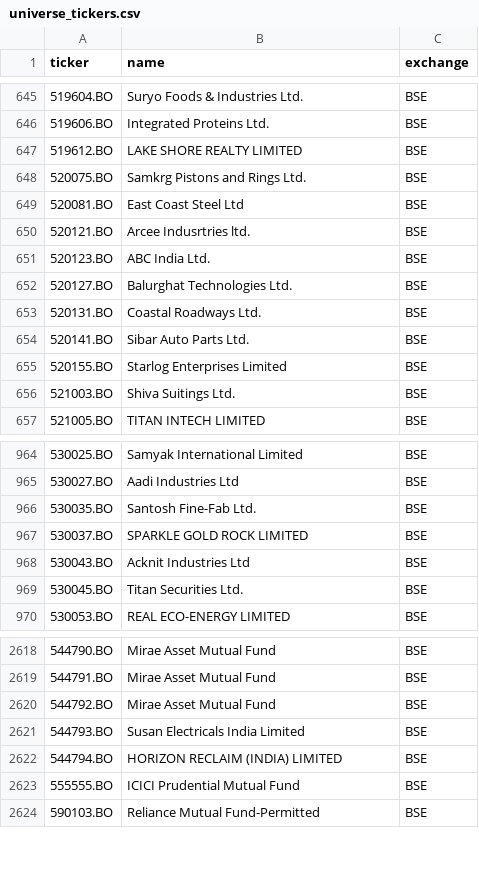
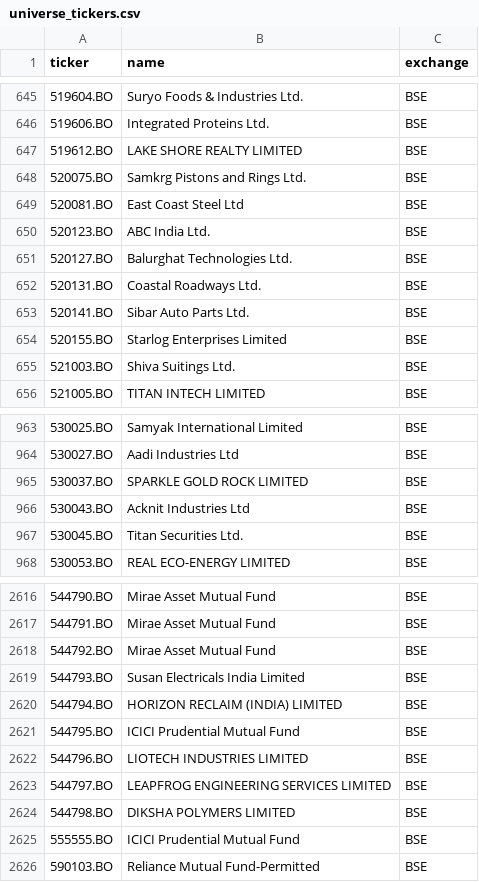
Before and after one commit to Aakash10867/graham-agent, a CSV file: universe_tickers.csv, drawn as a sheet; only a part is shown, gaps mark what is left out; removed rows and columns are numbered as before the commit, all else as after; the diff names each change by its address in the sheet, - before the commit and + after, or states it on an @@ line.

```diff
--- a/universe_tickers.csv
+++ b/universe_tickers.csv
-row 650: 520121.BO | Arcee Indusrtries ltd. | BSE
-row 966: 530035.BO | Santosh Fine-Fab Ltd. | BSE
+row 2621: 544795.BO | ICICI Prudential Mutual Fund | BSE
+row 2622: 544796.BO | LIOTECH INDUSTRIES LIMITED | BSE
+row 2623: 544797.BO | LEAPFROG ENGINEERING SERVICES LIMITED | BSE
+row 2624: 544798.BO | DIKSHA POLYMERS LIMITED | BSE
```
Also changed, not shown: 1 other file.
